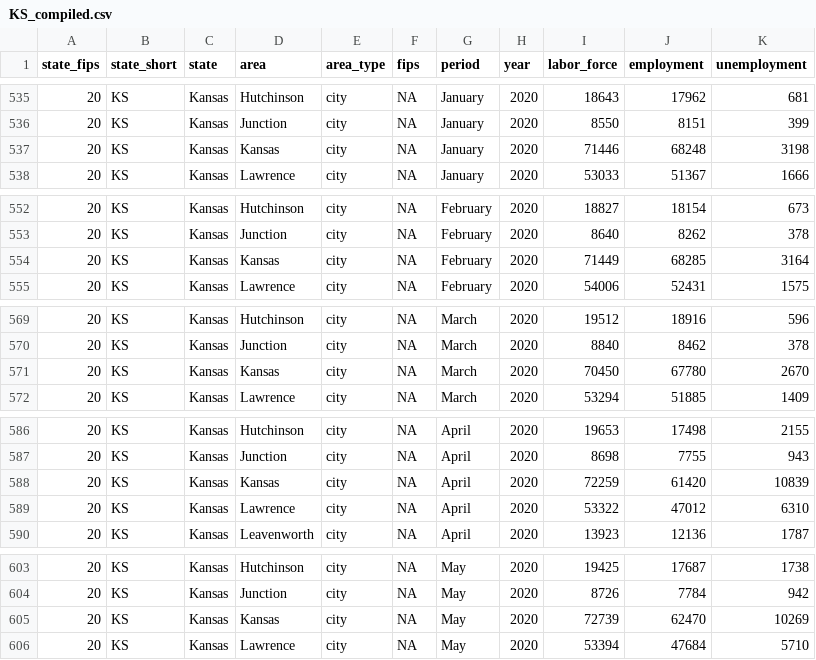
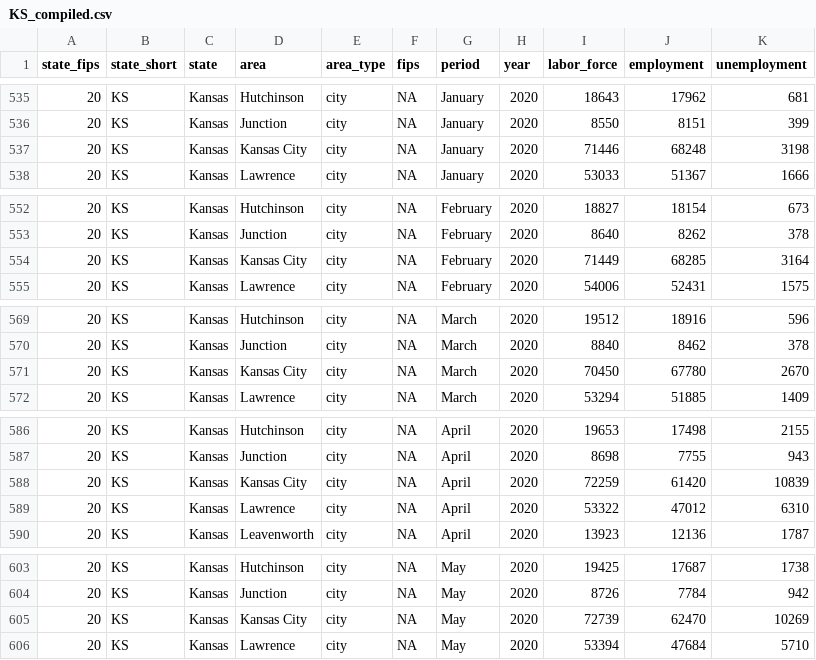
Before and after one commit to andyzwang/coronavirus-unemployment, a CSV file: employment_rates/KS/KS_compiled.csv, drawn as a sheet; only a part is shown, gaps mark what is left out.

```diff
--- a/employment_rates/KS/KS_compiled.csv
+++ b/employment_rates/KS/KS_compiled.csv
@@ -536,3 +536,3 @@
 "20","KS","Kansas","Junction","city",NA,"January",2020,8550,8151,399
-"20","KS","Kansas","Kansas","city",NA,"January",2020,71446,68248,3198
+"20","KS","Kansas","Kansas City","city",NA,"January",2020,71446,68248,3198
 "20","KS","Kansas","Lawrence","city",NA,"January",2020,53033,51367,1666
@@ -553,3 +553,3 @@
 "20","KS","Kansas","Junction","city",NA,"February",2020,8640,8262,378
-"20","KS","Kansas","Kansas","city",NA,"February",2020,71449,68285,3164
+"20","KS","Kansas","Kansas City","city",NA,"February",2020,71449,68285,3164
 "20","KS","Kansas","Lawrence","city",NA,"February",2020,54006,52431,1575
@@ -570,3 +570,3 @@
 "20","KS","Kansas","Junction","city",NA,"March",2020,8840,8462,378
-"20","KS","Kansas","Kansas","city",NA,"March",2020,70450,67780,2670
+"20","KS","Kansas","Kansas City","city",NA,"March",2020,70450,67780,2670
 "20","KS","Kansas","Lawrence","city",NA,"March",2020,53294,51885,1409
@@ -587,3 +587,3 @@
 "20","KS","Kansas","Junction","city",NA,"April",2020,8698,7755,943
-"20","KS","Kansas","Kansas","city",NA,"April",2020,72259,61420,10839
+"20","KS","Kansas","Kansas City","city",NA,"April",2020,72259,61420,10839
 "20","KS","Kansas","Lawrence","city",NA,"April",2020,53322,47012,6310
@@ -604,3 +604,3 @@
 "20","KS","Kansas","Junction","city",NA,"May",2020,8726,7784,942
-"20","KS","Kansas","Kansas","city",NA,"May",2020,72739,62470,10269
+"20","KS","Kansas","Kansas City","city",NA,"May",2020,72739,62470,10269
 "20","KS","Kansas","Lawrence","city",NA,"May",2020,53394,47684,5710
```
Also changed, not shown: 1 other file.
